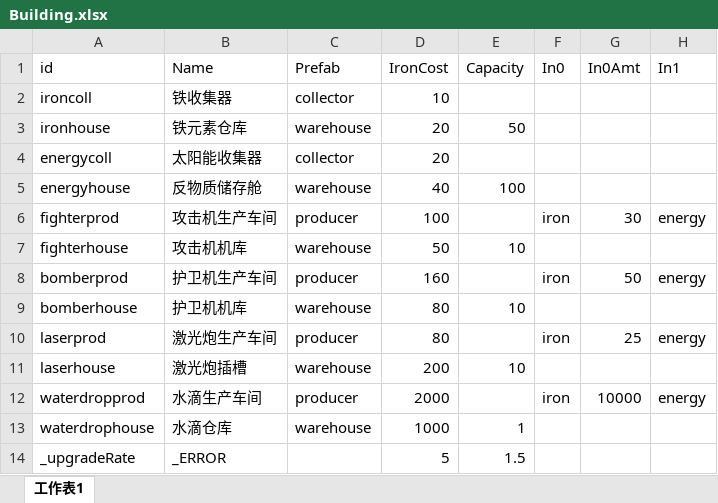
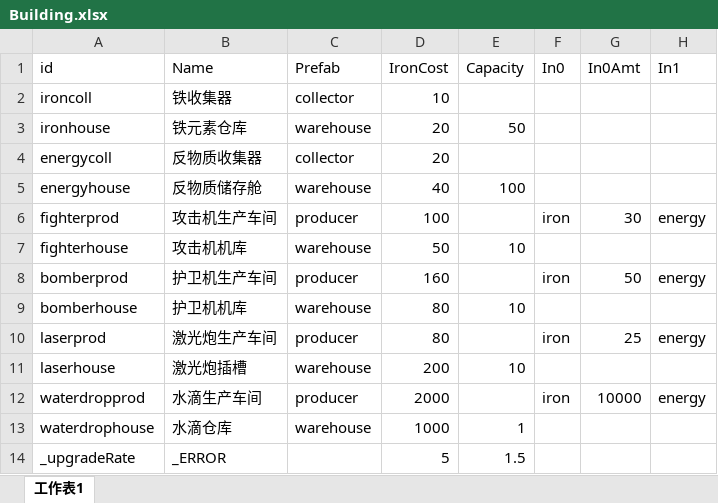
Before and after one commit to stv1024/WarOfStarship, an Excel workbook: Client/assets/Csv/Building.xlsx, sheet 工作表1, drawn as a sheet; only a part is shown; values as stored, in another font and other column widths than the file's, no borders; the diff names each change by its address in the sheet, - before the commit and + after, or states it on an @@ line.

```diff
--- a/Client/assets/Csv/Building.xlsx (sheet 工作表1)
+++ b/Client/assets/Csv/Building.xlsx (sheet 工作表1)
-B4 (Name): 太阳能收集器
+B4 (Name): 反物质收集器
```
Also changed, not shown: 2 other files.
